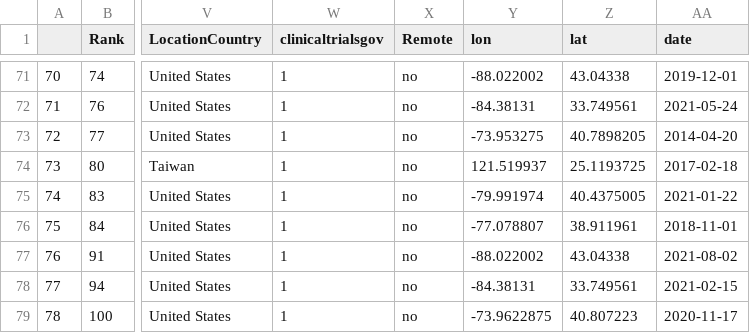
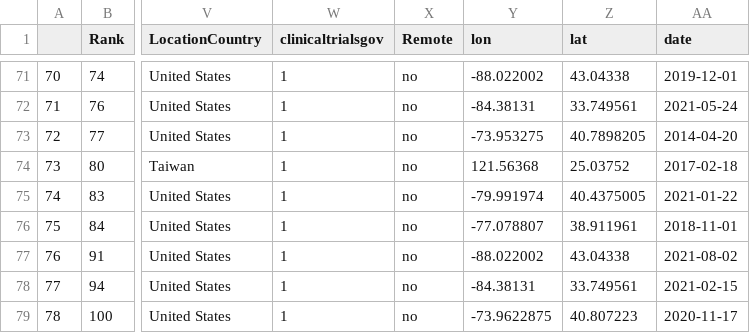
Before and after one commit to rbcavanaugh/find-aphasia-research, a CSV file: data/clinical_trials_clean.csv, drawn as a sheet; only a part is shown, gaps mark what is left out; the diff names each change by its address in the sheet, - before the commit and + after, or states it on an @@ line.

```diff
--- a/data/clinical_trials_clean.csv
+++ b/data/clinical_trials_clean.csv
-Y74 (lon): 121.519937
+Y74 (lon): 121.56368
-Z74 (lat): 25.1193725
+Z74 (lat): 25.03752
```
Also changed, not shown: docs/data/clinical_trials_clean.csv, 5 other files.
